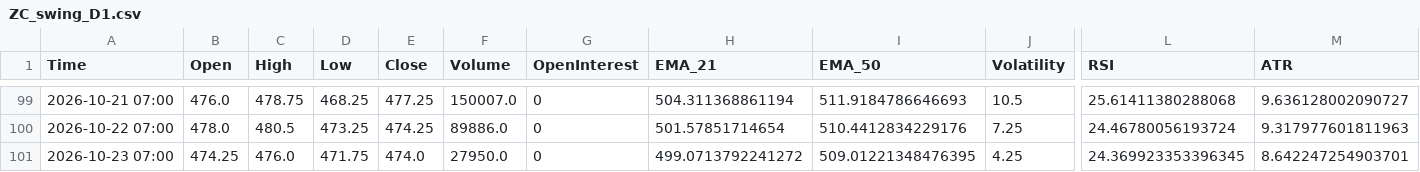
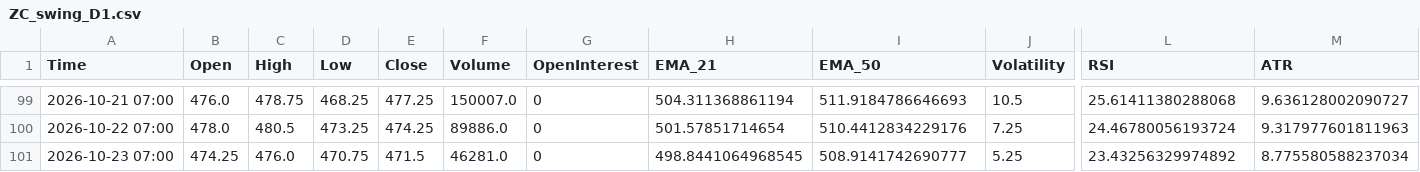
Before and after one commit to Thang-Cbot/dashboard, a CSV file: Data/output/ZC_swing_D1.csv, drawn as a sheet; only a part is shown, gaps mark what is left out; the diff names each change by its address in the sheet, - before the commit and + after, or states it on an @@ line.

```diff
--- a/Data/output/ZC_swing_D1.csv
+++ b/Data/output/ZC_swing_D1.csv
-D101 (Low): 471.75
+D101 (Low): 470.75
-E101 (Close): 474.0
+E101 (Close): 471.5
-F101 (Volume): 27950.0
+F101 (Volume): 46281.0
-H101 (EMA_21): 499.0713792241272
+H101 (EMA_21): 498.8441064968545
-I101 (EMA_50): 509.01221348476395
+I101 (EMA_50): 508.9141742690777
-J101 (Volatility): 4.25
+J101 (Volatility): 5.25
-L101 (RSI): 24.369923353396345
+L101 (RSI): 23.43256329974892
-M101 (ATR): 8.642247254903701
+M101 (ATR): 8.775580588237034
```
Also changed, not shown: 7 other files.
